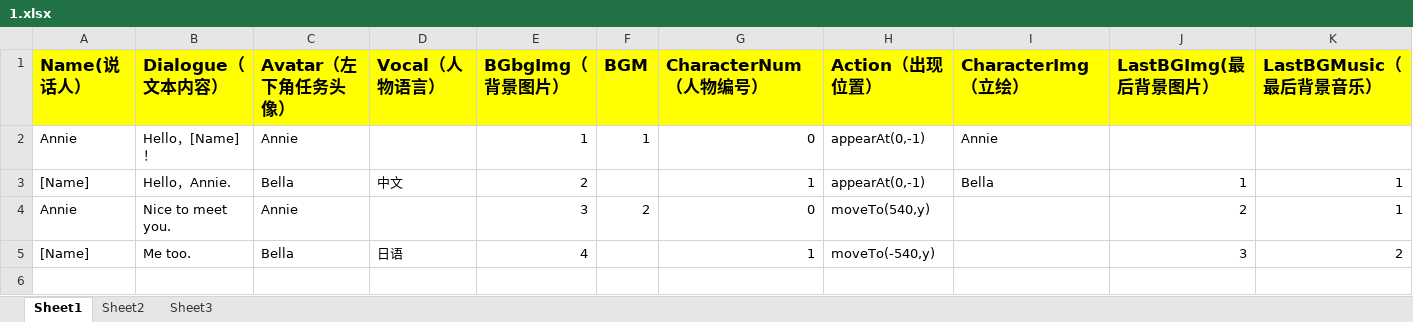
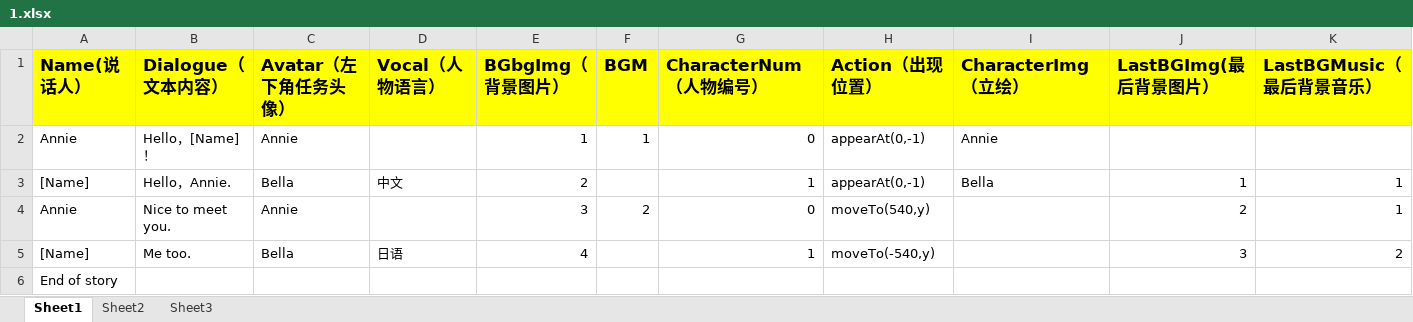
Before and after one commit to YZR-a-little-dream/GalGame, an Excel workbook: Assets/StreamingAssets/languages/en/1.xlsx, sheet Sheet1, drawn as a sheet; values as stored, in another font and other column widths than the file's, no borders; the diff names each change by its address in the sheet, - before the commit and + after, or states it on an @@ line.

```diff
--- a/Assets/StreamingAssets/languages/en/1.xlsx (sheet Sheet1)
+++ b/Assets/StreamingAssets/languages/en/1.xlsx (sheet Sheet1)
+row 6: End of story
```
Also changed, not shown: Assets/StreamingAssets/languages/ja/1.xlsx, Assets/StreamingAssets/languages/zh/1.xlsx, 6 other files.
